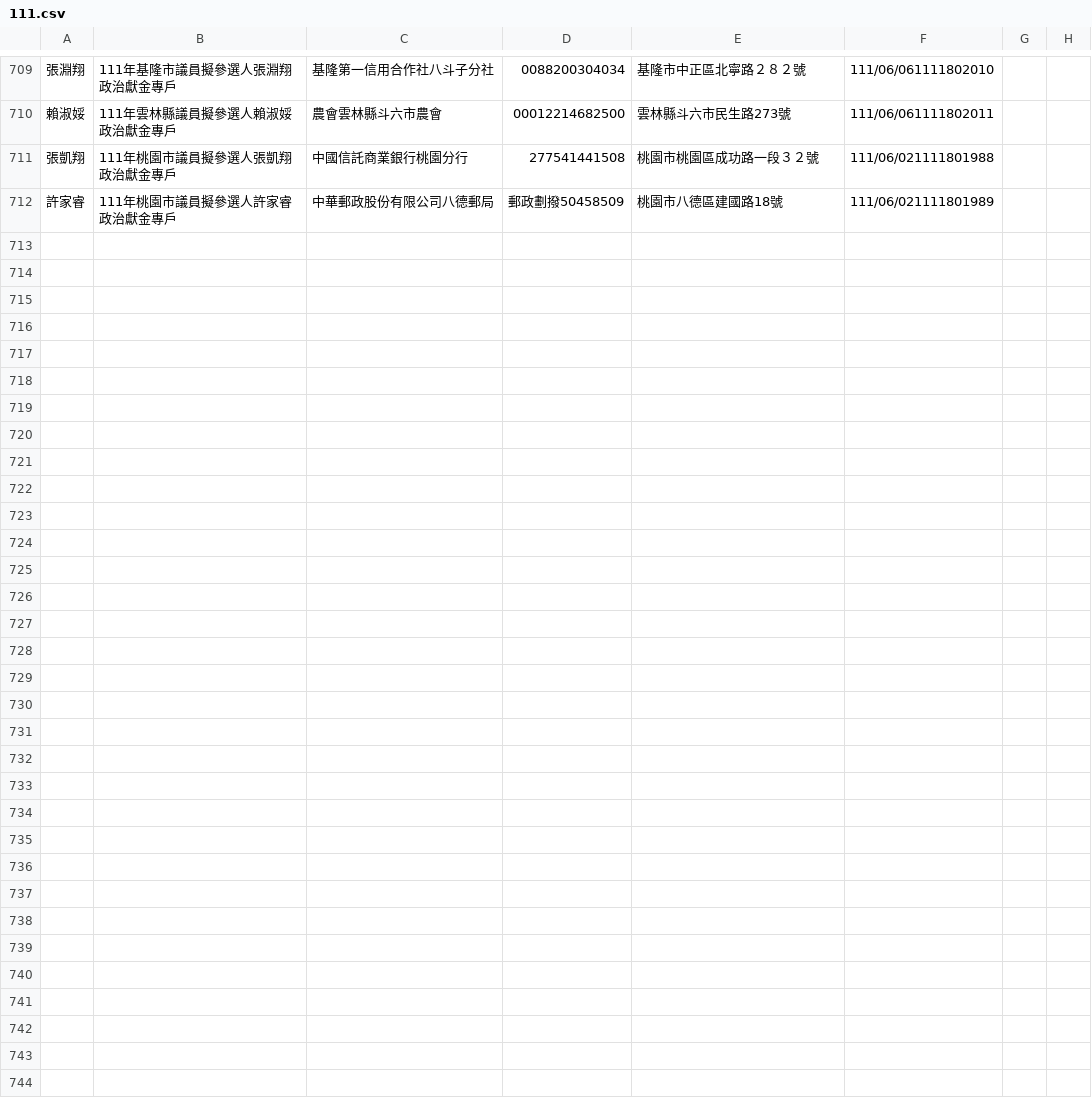
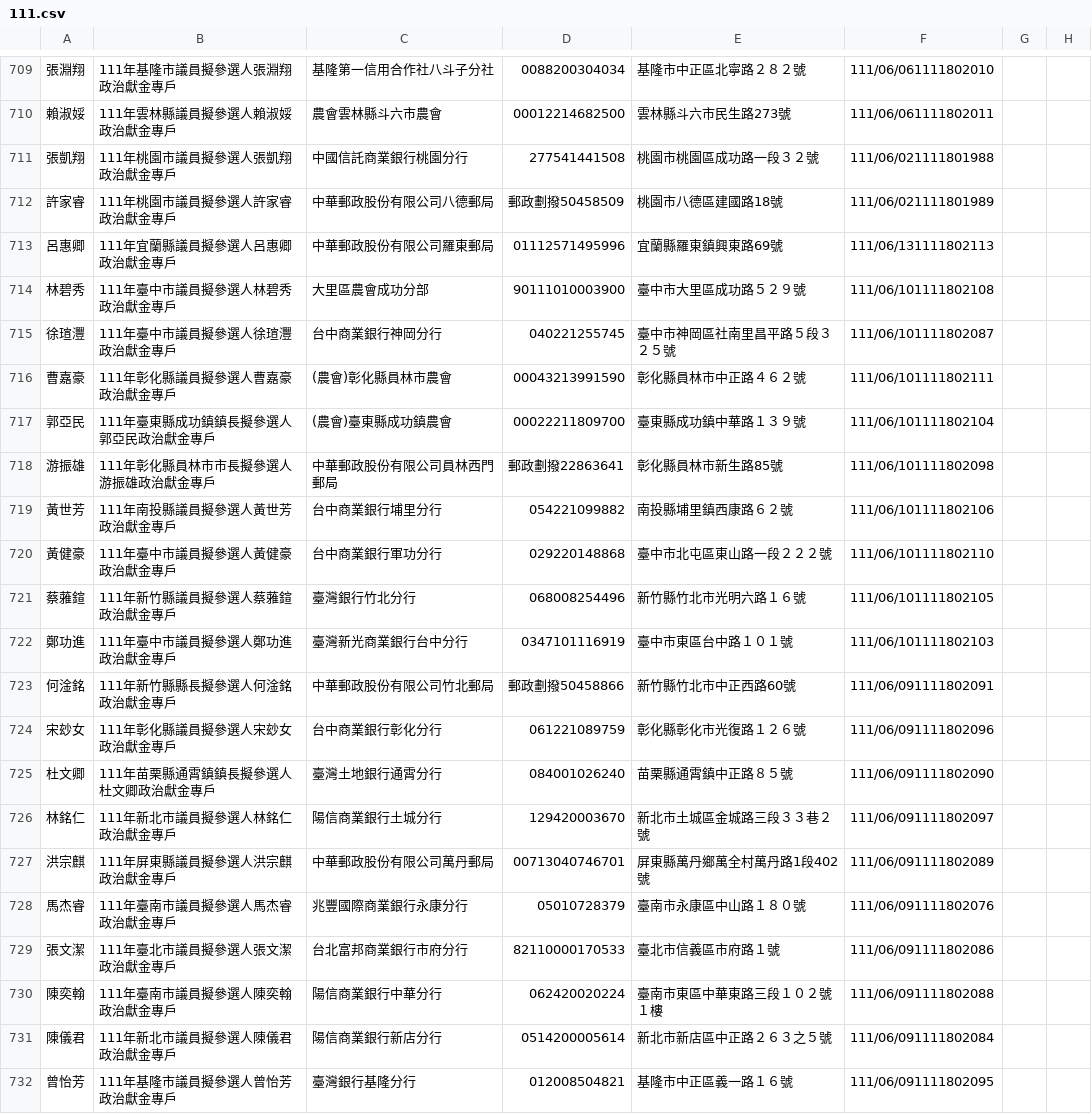
Before and after one commit to kiang/vote2022, a CSV file: sunshine.cy.gov.tw/111.csv, drawn as a sheet; only a part is shown, gaps mark what is left out; the diff covers the shown part only.

Commit message:
auto update @ 2022-06-15 12:22:01

```diff
--- a/sunshine.cy.gov.tw/111.csv
+++ b/sunshine.cy.gov.tw/111.csv
@@ -712 +712,21 @@
 許家睿,111年桃園市議員擬參選人許家睿政治獻金專戶,中華郵政股份有限公司八德郵局,郵政劃撥50458509,桃園市八德區建國路18號,111/06/021111801989,,,
+呂惠卿,111年宜蘭縣議員擬參選人呂惠卿政治獻金專戶,中華郵政股份有限公司羅東郵局,01112571495996,宜蘭縣羅東鎮興東路69號,111/06/131111802113,,,
+林碧秀,111年臺中市議員擬參選人林碧秀政治獻金專戶,大里區農會成功分部,90111010003900,臺中市大里區成功路５２９號,111/06/101111802108,,,
+徐瑄灃,111年臺中市議員擬參選人徐瑄灃政治獻金專戶,台中商業銀行神岡分行,040221255745,臺中市神岡區社南里昌平路５段３２５號,111/06/101111802087,,,
+曹嘉豪,111年彰化縣議員擬參選人曹嘉豪政治獻金專戶,(農會)彰化縣員林市農會,00043213991590,彰化縣員林市中正路４６２號,111/06/101111802111,,,
+郭亞民,111年臺東縣成功鎮鎮長擬參選人郭亞民政治獻金專戶,(農會)臺東縣成功鎮農會,00022211809700,臺東縣成功鎮中華路１３９號,111/06/101111802104,,,
+游振雄,111年彰化縣員林市市長擬參選人游振雄政治獻金專戶,中華郵政股份有限公司員林西門郵局,郵政劃撥22863641,彰化縣員林市新生路85號,111/06/101111802098,,,
+黃世芳,111年南投縣議員擬參選人黃世芳政治獻金專戶,台中商業銀行埔里分行,054221099882,南投縣埔里鎮西康路６２號,111/06/101111802106,,,
+黃健豪,111年臺中市議員擬參選人黃健豪政治獻金專戶,台中商業銀行軍功分行,029220148868,臺中市北屯區東山路一段２２２號,111/06/101111802110,,,
+蔡蕥鍹,111年新竹縣議員擬參選人蔡蕥鍹政治獻金專戶,臺灣銀行竹北分行,068008254496,新竹縣竹北市光明六路１６號,111/06/101111802105,,,
+鄭功進,111年臺中市議員擬參選人鄭功進政治獻金專戶,臺灣新光商業銀行台中分行,0347101116919,臺中市東區台中路１０１號,111/06/101111802103,,,
+何淦銘,111年新竹縣縣長擬參選人何淦銘政治獻金專戶,中華郵政股份有限公司竹北郵局,郵政劃撥50458866,新竹縣竹北市中正西路60號,111/06/091111802091,,,
+宋玅女,111年彰化縣議員擬參選人宋玅女政治獻金專戶,台中商業銀行彰化分行,061221089759,彰化縣彰化市光復路１２６號,111/06/091111802096,,,
+杜文卿,111年苗栗縣通霄鎮鎮長擬參選人杜文卿政治獻金專戶,臺灣土地銀行通霄分行,084001026240,苗栗縣通霄鎮中正路８５號,111/06/091111802090,,,
+林銘仁,111年新北市議員擬參選人林銘仁政治獻金專戶,陽信商業銀行土城分行,129420003670,新北市土城區金城路三段３３巷２號,111/06/091111802097,,,
+洪宗麒,111年屏東縣議員擬參選人洪宗麒政治獻金專戶,中華郵政股份有限公司萬丹郵局,00713040746701,屏東縣萬丹鄉萬全村萬丹路1段402號,111/06/091111802089,,,
+馬杰睿,111年臺南市議員擬參選人馬杰睿政治獻金專戶,兆豐國際商業銀行永康分行,05010728379,臺南市永康區中山路１８０號,111/06/091111802076,,,
+張文潔,111年臺北市議員擬參選人張文潔政治獻金專戶,台北富邦商業銀行市府分行,82110000170533,臺北市信義區市府路１號,111/06/091111802086,,,
+陳奕翰,111年臺南市議員擬參選人陳奕翰政治獻金專戶,陽信商業銀行中華分行,062420020224,臺南市東區中華東路三段１０２號１樓,111/06/091111802088,,,
+陳儀君,111年新北市議員擬參選人陳儀君政治獻金專戶,陽信商業銀行新店分行,0514200005614,新北市新店區中正路２６３之５號,111/06/091111802084,,,
+曾怡芳,111年基隆市議員擬參選人曾怡芳政治獻金專戶,臺灣銀行基隆分行,012008504821,基隆市中正區義一路１６號,111/06/091111802095,,,
```
Also changed, not shown: 9 added rows elsewhere in this file.
